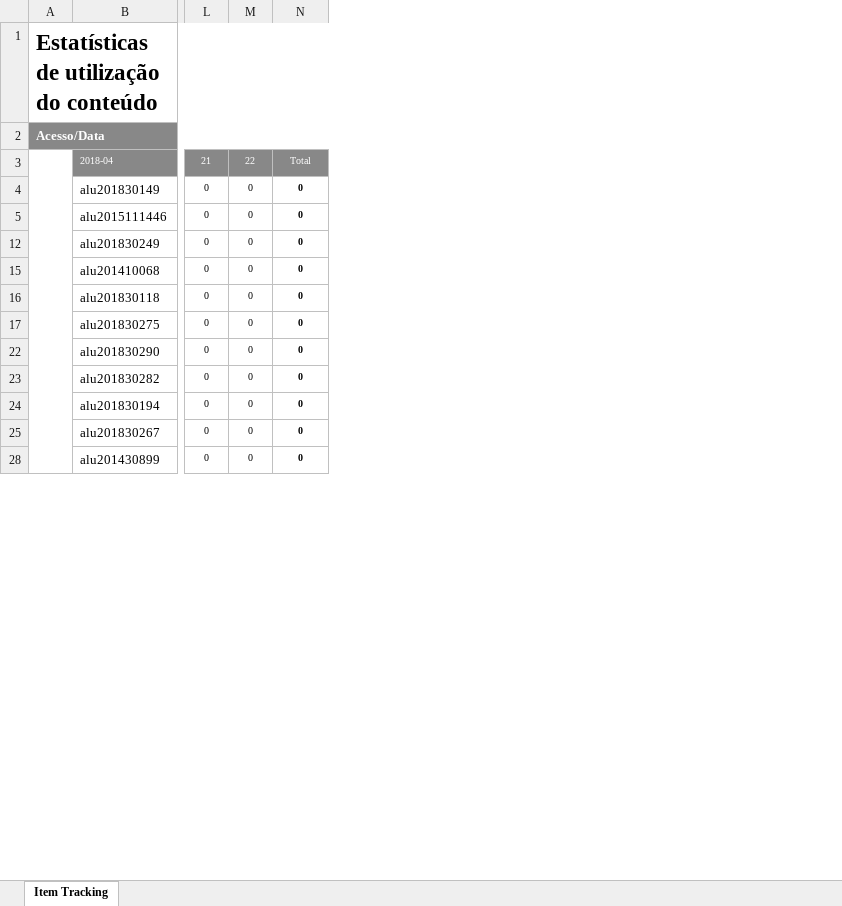
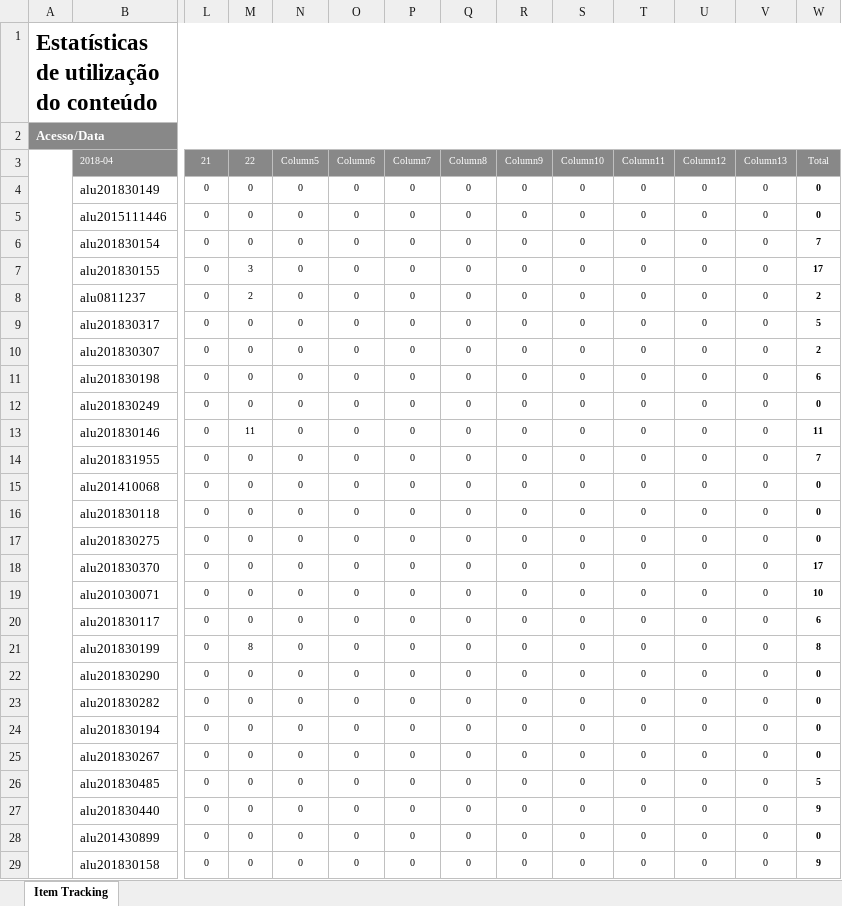
Before and after one commit to thaisgalho/data-analysis_with_R-201801, an Excel workbook: aula-02/data/acessos_aula_01.xlsx, sheet Item Tracking, drawn as a sheet; only a part is shown, gaps mark what is left out; values as stored, in another font and other column widths than the file's, no borders; table styles not drawn; rows hold the shown columns only; the diff covers the shown part only; the diff names each change by its address in the sheet, - before the commit and + after, or states it on an @@ line.

Commit message:
Revert "atividades em aula"
This reverts commit 8ca32c1f82d905c8bbaca72636f701f478db668a.

```diff
--- a/aula-02/data/acessos_aula_01.xlsx (sheet Item Tracking)
+++ b/aula-02/data/acessos_aula_01.xlsx (sheet Item Tracking)
+column O, rows 3-5: Column6 | 0 | 0; row 12: 0; rows 15-17: all 0; rows 22-25: all 0; row 28: 0
+column P, rows 3-5: Column7 | 0 | 0; row 12: 0; rows 15-17: all 0; rows 22-25: all 0; row 28: 0
+column Q, rows 3-5: Column8 | 0 | 0; row 12: 0; rows 15-17: all 0; rows 22-25: all 0; row 28: 0
+column R, rows 3-5: Column9 | 0 | 0; row 12: 0; rows 15-17: all 0; rows 22-25: all 0; row 28: 0
+column S, rows 3-5: Column10 | 0 | 0; row 12: 0; rows 15-17: all 0; rows 22-25: all 0; row 28: 0
+column T, rows 3-5: Column11 | 0 | 0; row 12: 0; rows 15-17: all 0; rows 22-25: all 0; row 28: 0
+column U, rows 3-5: Column12 | 0 | 0; row 12: 0; rows 15-17: all 0; rows 22-25: all 0; row 28: 0
+column V, rows 3-5: Column13 | 0 | 0; row 12: 0; rows 15-17: all 0; rows 22-25: all 0; row 28: 0
+column W, rows 3-5: Total | 0 | 0; row 12: 0; rows 15-17: all 0; rows 22-25: all 0; row 28: 0
-N3: Total
+N3: Column5
-N4:N5 bold: on
+N4:N5 bold: off
+row 6:  | alu201830154 | 0 | 0 | 0 | 0 | 0 | 0 | 0 | 0 | 0 | 0 | 0 | 7
+row 7:  | alu201830155 | 0 | 3 | 0 | 0 | 0 | 0 | 0 | 0 | 0 | 0 | 0 | 17
+row 8:  | alu0811237 | 0 | 2 | 0 | 0 | 0 | 0 | 0 | 0 | 0 | 0 | 0 | 2
+row 9:  | alu201830317 | 0 | 0 | 0 | 0 | 0 | 0 | 0 | 0 | 0 | 0 | 0 | 5
+row 10:  | alu201830307 | 0 | 0 | 0 | 0 | 0 | 0 | 0 | 0 | 0 | 0 | 0 | 2
+row 11:  | alu201830198 | 0 | 0 | 0 | 0 | 0 | 0 | 0 | 0 | 0 | 0 | 0 | 6
-N12 bold: on
+N12 bold: off
+row 13:  | alu201830146 | 0 | 11 | 0 | 0 | 0 | 0 | 0 | 0 | 0 | 0 | 0 | 11
+row 14:  | alu201831955 | 0 | 0 | 0 | 0 | 0 | 0 | 0 | 0 | 0 | 0 | 0 | 7
-N15:N17 bold: on
+N15:N17 bold: off
+row 18:  | alu201830370 | 0 | 0 | 0 | 0 | 0 | 0 | 0 | 0 | 0 | 0 | 0 | 17
+row 19:  | alu201030071 | 0 | 0 | 0 | 0 | 0 | 0 | 0 | 0 | 0 | 0 | 0 | 10
+row 20:  | alu201830117 | 0 | 0 | 0 | 0 | 0 | 0 | 0 | 0 | 0 | 0 | 0 | 6
+row 21:  | alu201830199 | 0 | 8 | 0 | 0 | 0 | 0 | 0 | 0 | 0 | 0 | 0 | 8
-N22:N25 bold: on
+N22:N25 bold: off
+row 26:  | alu201830485 | 0 | 0 | 0 | 0 | 0 | 0 | 0 | 0 | 0 | 0 | 0 | 5
+row 27:  | alu201830440 | 0 | 0 | 0 | 0 | 0 | 0 | 0 | 0 | 0 | 0 | 0 | 9
-N28 bold: on
+N28 bold: off
+row 29:  | alu201830158 | 0 | 0 | 0 | 0 | 0 | 0 | 0 | 0 | 0 | 0 | 0 | 9
```
Also changed, not shown: 5 added rows and cell formats elsewhere in this sheet, 3 other files.
